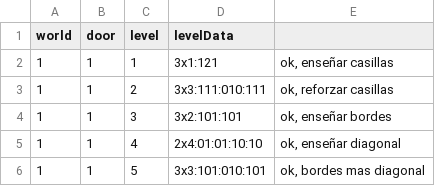
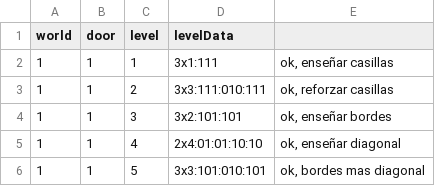
Before and after one commit to VLauren/SweetSteps, a CSV file: Assets/Data/Resources/levels.csv, drawn as a sheet; only a part is shown.

```diff
--- a/Assets/Data/Resources/levels.csv
+++ b/Assets/Data/Resources/levels.csv
@@ -1,3 +1,3 @@
 world,door,level,levelData,
-1,1,1,3x1:121,"ok, enseñar casillas"
+1,1,1,3x1:111,"ok, enseñar casillas"
 1,1,2,3x3:111:010:111,"ok, reforzar casillas"
```
Also changed, not shown: 25 other files.
